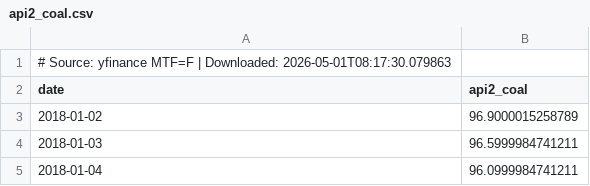
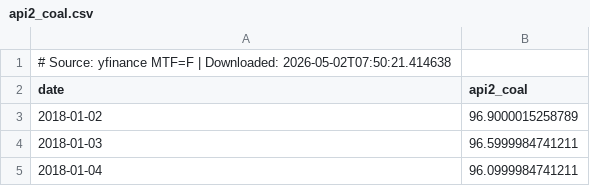
Before and after one commit to sergioolobo/OMIP, a CSV file: scripts/data/raw/api2_coal.csv, drawn as a sheet; only a part is shown.

```diff
--- a/scripts/data/raw/api2_coal.csv
+++ b/scripts/data/raw/api2_coal.csv
@@ -1,2 +1,2 @@
-# Source: yfinance MTF=F | Downloaded: 2026-05-01T08:17:30.079863
+# Source: yfinance MTF=F | Downloaded: 2026-05-02T07:50:21.414638
 date,api2_coal
```
Also changed, not shown: scripts/data/raw/eua_co2.csv, scripts/data/raw/eurusd.csv, 17 other files.
